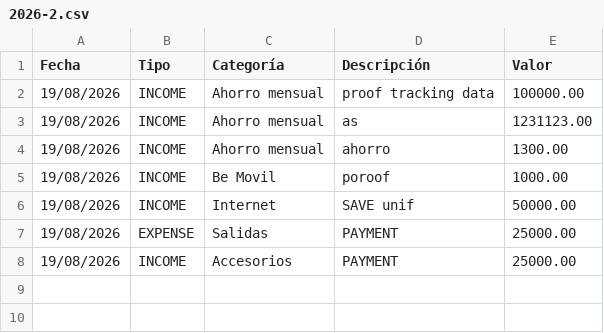
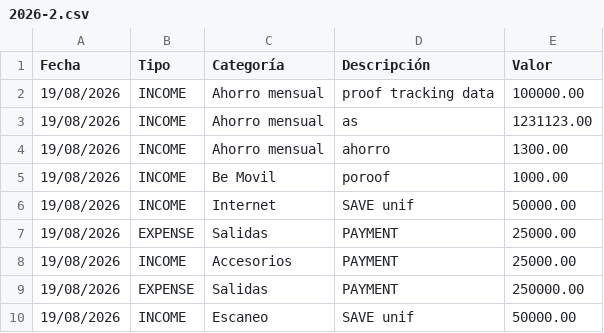
Before and after one commit to macreat/elite-intel, a CSV file: backend/data/raw/2026-2.csv, drawn as a sheet.

```diff
--- a/backend/data/raw/2026-2.csv
+++ b/backend/data/raw/2026-2.csv
@@ -8 +8,3 @@ Fecha,Tipo,Categoría,Descripción,Valor
 19/08/2026,INCOME,Accesorios,PAYMENT,25000.00
+19/08/2026,EXPENSE,Salidas,PAYMENT,250000.00
+19/08/2026,INCOME,Escaneo,SAVE unif,50000.00
```
Also changed, not shown: 3 other files.
